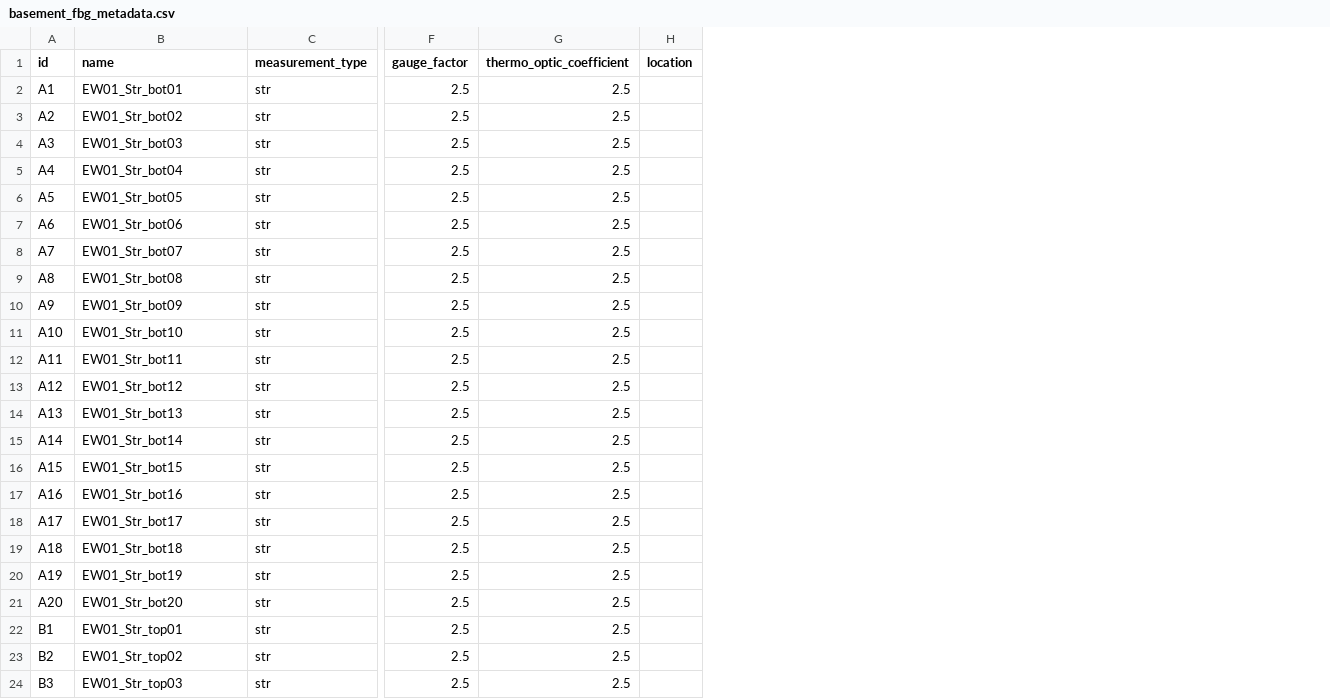
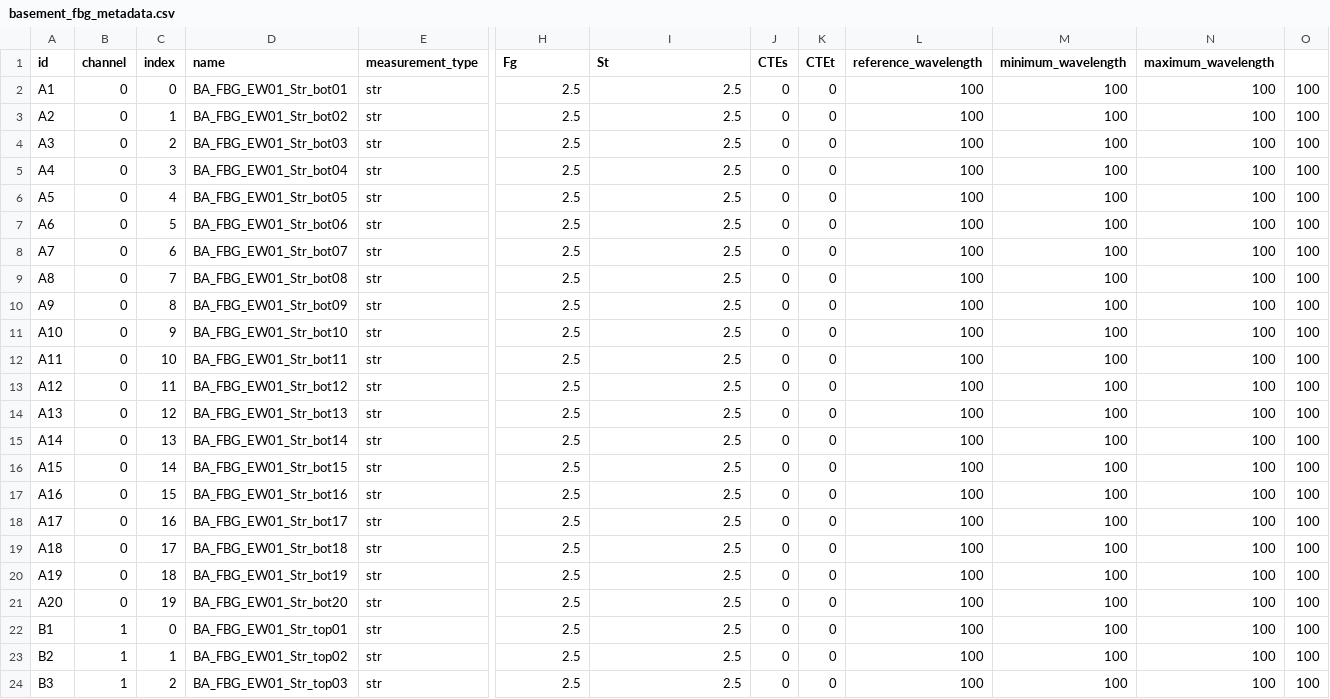
Before and after one commit to lawrencejberry/nrfis, a CSV file: backend/database_models/test_data/basement_fbg_metadata.csv, drawn as a sheet; only a part is shown, gaps mark what is left out; removed rows and columns are numbered as before the commit, all else as after; the diff covers the shown part only; the diff names each change by its address in the sheet, - before the commit and + after, or states it on an @@ line.

```diff
--- a/backend/database_models/test_data/basement_fbg_metadata.csv
+++ b/backend/database_models/test_data/basement_fbg_metadata.csv
+column B (channel), rows 2-24: 0 | 0 | 0 | 0 | 0 | 0 | 0 | 0 | 0 | 0 | 0 | 0 | 0 | 0 | 0 | 0 | 0 | 0 | 0 | 0 | 1 | 1 | 1
+column C (index), rows 2-24: 0 | 1 | 2 | 3 | 4 | 5 | 6 | 7 | 8 | 9 | 10 | 11 | 12 | 13 | 14 | 15 | 16 | 17 | 18 | 19 | 0 | 1 | 2
-column H (location), empty
+column J (CTEs), rows 2-24: all 0
+column K (CTEt), rows 2-24: all 0
+column L (reference_wavelength), rows 2-24: all 100
+column M (minimum_wavelength), rows 2-24: all 100
+column N (maximum_wavelength), rows 2-24: all 100
+column O, rows 2-24: all 100
-H1: gauge_factor
+H1: Fg
-I1: thermo_optic_coefficient
+I1: St
-D2 (name): EW01_Str_bot01
+D2 (name): BA_FBG_EW01_Str_bot01
-D3 (name): EW01_Str_bot02
+D3 (name): BA_FBG_EW01_Str_bot02
-D4 (name): EW01_Str_bot03
+D4 (name): BA_FBG_EW01_Str_bot03
-D5 (name): EW01_Str_bot04
+D5 (name): BA_FBG_EW01_Str_bot04
-D6 (name): EW01_Str_bot05
+D6 (name): BA_FBG_EW01_Str_bot05
-D7 (name): EW01_Str_bot06
+D7 (name): BA_FBG_EW01_Str_bot06
-D8 (name): EW01_Str_bot07
+D8 (name): BA_FBG_EW01_Str_bot07
-D9 (name): EW01_Str_bot08
+D9 (name): BA_FBG_EW01_Str_bot08
-D10 (name): EW01_Str_bot09
+D10 (name): BA_FBG_EW01_Str_bot09
-D11 (name): EW01_Str_bot10
+D11 (name): BA_FBG_EW01_Str_bot10
-D12 (name): EW01_Str_bot11
+D12 (name): BA_FBG_EW01_Str_bot11
-D13 (name): EW01_Str_bot12
+D13 (name): BA_FBG_EW01_Str_bot12
-D14 (name): EW01_Str_bot13
+D14 (name): BA_FBG_EW01_Str_bot13
-D15 (name): EW01_Str_bot14
+D15 (name): BA_FBG_EW01_Str_bot14
-D16 (name): EW01_Str_bot15
+D16 (name): BA_FBG_EW01_Str_bot15
-D17 (name): EW01_Str_bot16
+D17 (name): BA_FBG_EW01_Str_bot16
-D18 (name): EW01_Str_bot17
+D18 (name): BA_FBG_EW01_Str_bot17
-D19 (name): EW01_Str_bot18
+D19 (name): BA_FBG_EW01_Str_bot18
-D20 (name): EW01_Str_bot19
+D20 (name): BA_FBG_EW01_Str_bot19
-D21 (name): EW01_Str_bot20
+D21 (name): BA_FBG_EW01_Str_bot20
-D22 (name): EW01_Str_top01
+D22 (name): BA_FBG_EW01_Str_top01
-D23 (name): EW01_Str_top02
+D23 (name): BA_FBG_EW01_Str_top02
-D24 (name): EW01_Str_top03
+D24 (name): BA_FBG_EW01_Str_top03
```
Also changed, not shown: 91 edited cells elsewhere in this file, backend/database_models/test_data/steel_frame_fbg_metadata.csv, 8 other files.
